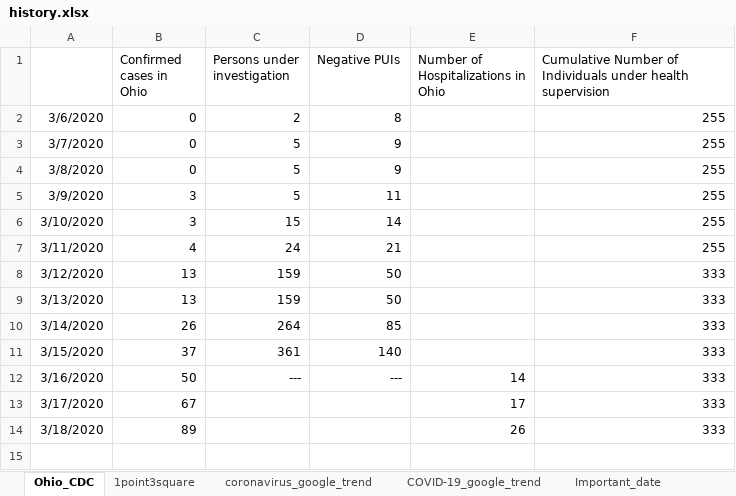
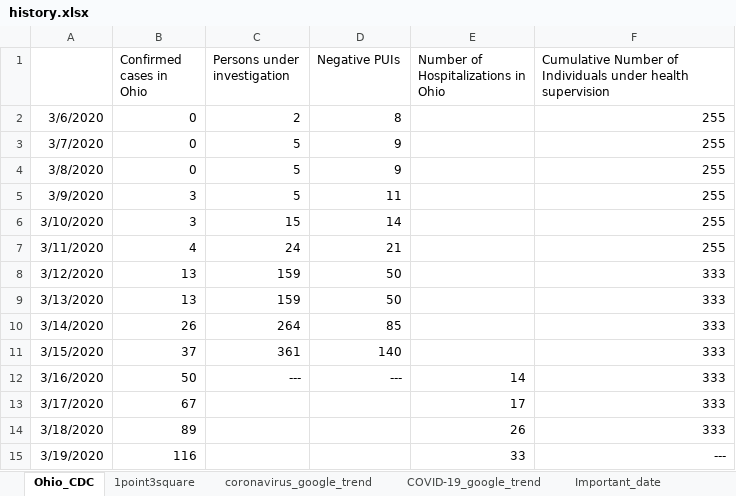
Before and after one commit to luyuliu/COVID-Transit-Demand, an Excel workbook: data/history.xlsx, sheet Ohio_CDC, drawn as a sheet; values as stored, in another font and other column widths than the file's, no borders; the diff names each change by its address in the sheet, - before the commit and + after, or states it on an @@ line.

```diff
--- a/data/history.xlsx (sheet Ohio_CDC)
+++ b/data/history.xlsx (sheet Ohio_CDC)
+row 15: 3/19/2020 | 116 |  |  | 33 | ---
```
Also changed, not shown: sheet 1point3square, formulas that keep their value, 2 other files.
